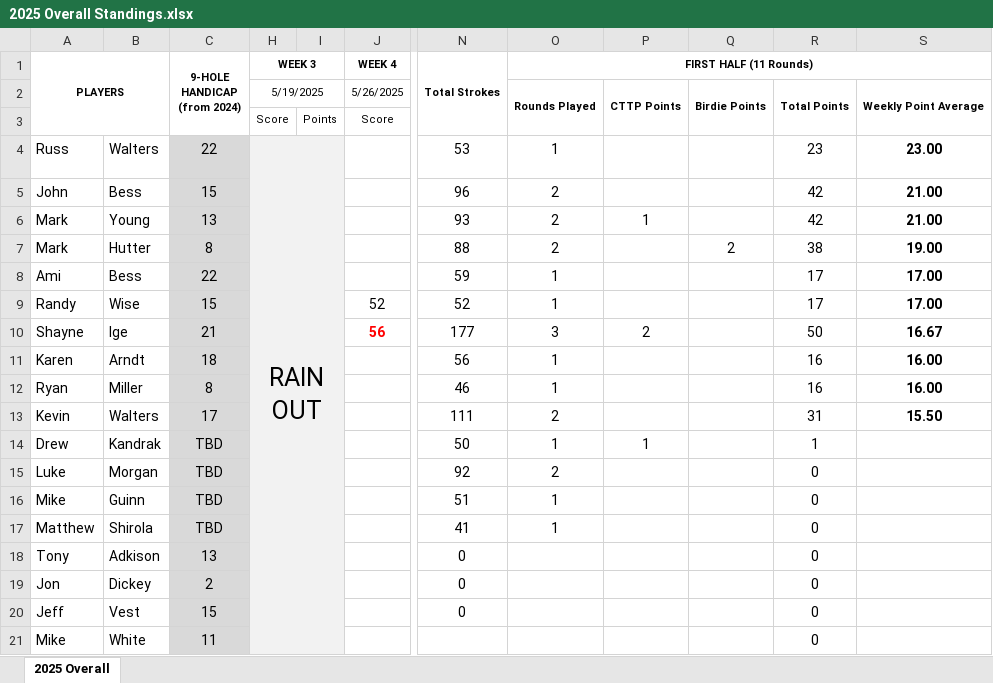
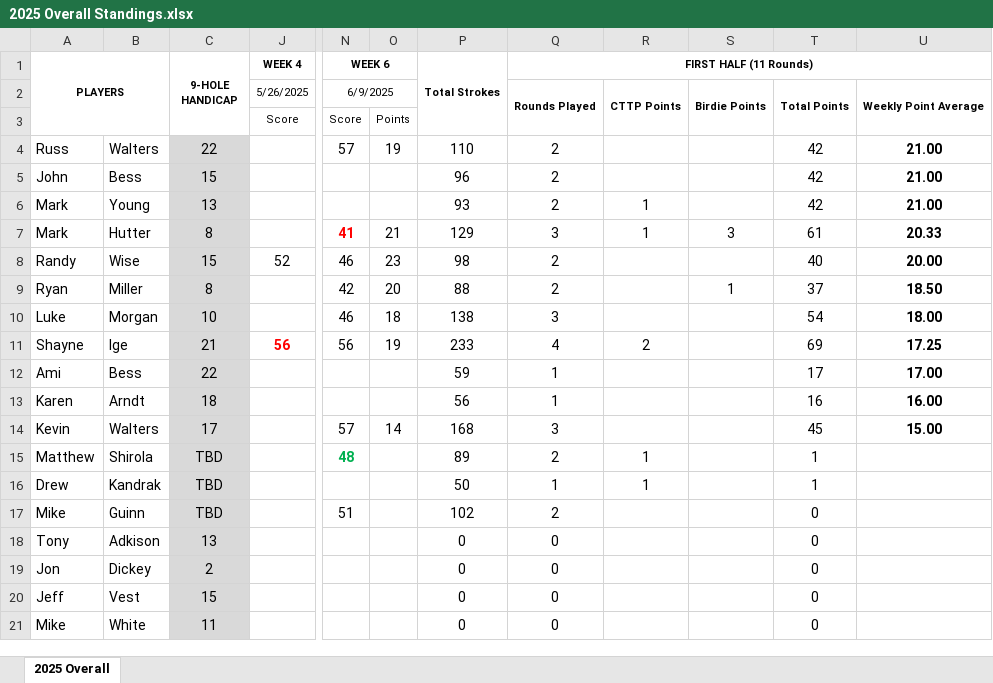
Before and after one commit to mthutter/golf-league-manager, an Excel workbook: public/results/2025/2025 Overall Standings.xlsx, sheet 2025 Overall, drawn as a sheet; only a part is shown, gaps mark what is left out; values as stored, in another font and other column widths than the file's, no borders; removed rows and columns are numbered as before the commit, all else as after; rows hold the shown columns only; ↵ is a line break in a cell; the diff covers the shown part only; the diff names each change by its address in the sheet, - before the commit and + after, or states it on an @@ line.

Commit message:
061025 - updated scores from 6/9/25

```diff
--- a/public/results/2025/2025 Overall Standings.xlsx (sheet 2025 Overall)
+++ b/public/results/2025/2025 Overall Standings.xlsx (sheet 2025 Overall)
@@ column H (WEEK 3) hidden, rows 2-4: 5/19/2025 | Score | RAIN OUT @@
@@ column I hidden, row 3: Points @@
+column N (WEEK 6), rows 2-7: 6/9/2025 | Score | 57 |  |  | 41; row 14: 57; row 17: 51
+column O, rows 3-7: Points | 19 |  |  | 21; row 14: 14
-C1: 9-HOLE ↵ HANDICAP (from 2024)
+C1: 9-HOLE ↵ HANDICAP
-P4 (Total Strokes): 53
+P4 (Total Strokes): 110
-Q4 (FIRST HALF (11 Rounds)): 1
+Q4 (FIRST HALF (11 Rounds)): 2
-T4: 23
+T4: 42
-U4: 23.00
+U4: 21.00
-P7 (Total Strokes): 88
+P7 (Total Strokes): 129
-Q7 (FIRST HALF (11 Rounds)): 2
+Q7 (FIRST HALF (11 Rounds)): 3
-R7: (empty)
+R7: 1
-S7: 2
+S7: 3
-T7: 38
+T7: 61
-U7: 19.00
+U7: 20.33
+row 8: Randy | Wise | 15 | 52 | 46 | 23 | 98 | 2 |  |  | 40 | 20.00
+row 9: Ryan | Miller | 8 |  | 42 | 20 | 88 | 2 |  | 1 | 37 | 18.50
+row 10: Luke | Morgan | 10 |  | 46 | 18 | 138 | 3 |  |  | 54 | 18.00
+row 11: Shayne | Ige | 21 | 56 | 56 | 19 | 233 | 4 | 2 |  | 69 | 17.25
-row 9: Randy | Wise | 15 |  |  | 52 | 52 | 1 |  |  | 17 | 17.00
-row 10: Shayne | Ige | 21 |  |  | 56 | 177 | 3 | 2 |  | 50 | 16.67
-row 12: Ryan | Miller | 8 |  |  |  | 46 | 1 |  |  | 16 | 16.00
-P14 (Total Strokes): 111
+P14 (Total Strokes): 168
-Q14 (FIRST HALF (11 Rounds)): 2
+Q14 (FIRST HALF (11 Rounds)): 3
-T14: 31
+T14: 45
-U14: 15.50
+U14: 15.00
+row 15: Matthew | Shirola | TBD |  | 48 |  | 89 | 2 | 1 |  | 1
-row 15: Luke | Morgan | TBD |  |  |  | 92 | 2 |  |  | 0
-P17 (Total Strokes): 51
+P17 (Total Strokes): 102
-Q17 (FIRST HALF (11 Rounds)): 1
+Q17 (FIRST HALF (11 Rounds)): 2
-row 17: Matthew | Shirola | TBD |  |  |  | 41 | 1 |  |  | 0
-Q18:Q21 (FIRST HALF (11 Rounds)): (empty)
+Q18:Q21 (FIRST HALF (11 Rounds)): 0
-P21 (Total Strokes): (empty)
+P21 (Total Strokes): 0
```
Also changed, not shown: 1 added row elsewhere in this sheet, formulas that keep their value, hidden cells, 7 other files.
